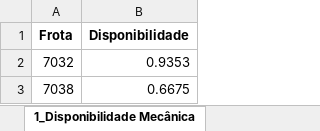
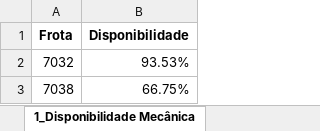
Before and after one commit to pro-gilliardaraujo/processamentoexcel, an Excel workbook: output/colhedorasFrente01-1504.xlsx, sheet 1_Disponibilidade Mecânica, drawn as a sheet; values as stored, in another font and other column widths than the file's, no borders; the diff names each change by its address in the sheet, - before the commit and + after, or states it on an @@ line.

```diff
--- a/output/colhedorasFrente01-1504.xlsx (sheet 1_Disponibilidade Mecânica)
+++ b/output/colhedorasFrente01-1504.xlsx (sheet 1_Disponibilidade Mecânica)
-B2 (Disponibilidade): 0.9353
+B2 (Disponibilidade): 93.53%
-B3 (Disponibilidade): 0.6675
+B3 (Disponibilidade): 66.75%
```
Also changed, not shown: sheet BASE, sheet Base Calculo, sheet 4_Motor Ocioso, sheet 3_Hora Elevador, sheet 2_Eficiência Energética, sheet 5_Uso GPS, 2 more sheets, 7 other files.
